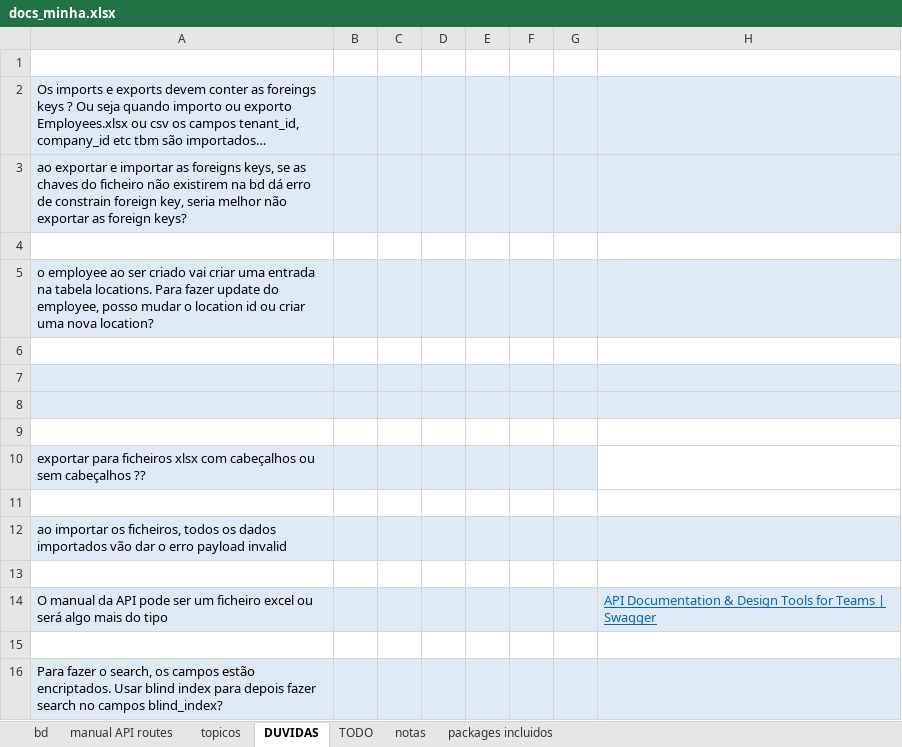
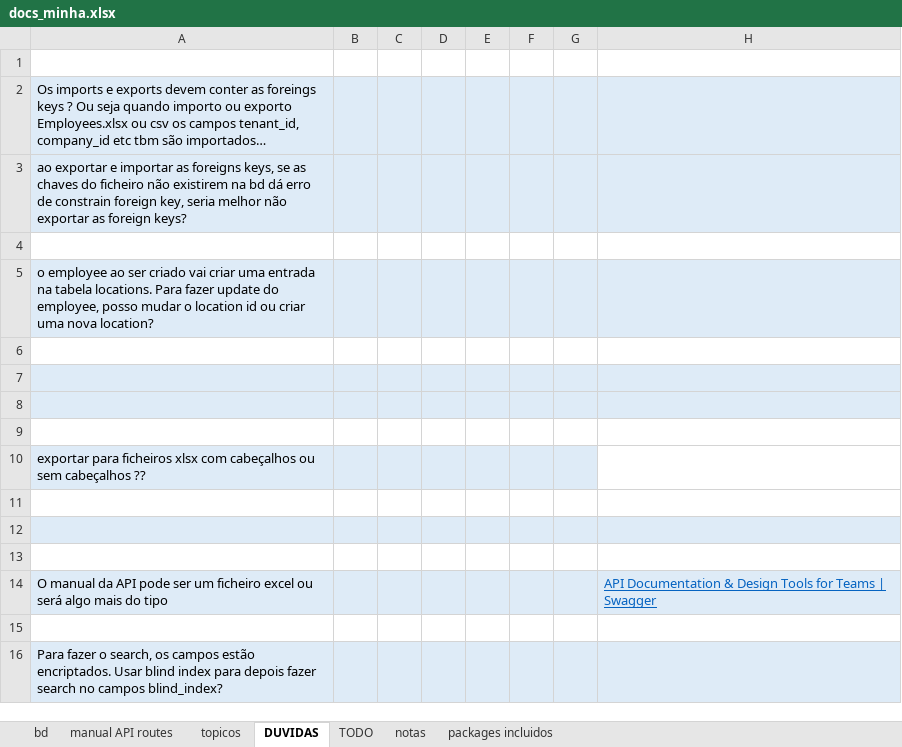
Before and after one commit to hugoresende27/estagio_relogio_ponto, an Excel workbook: docs_minha.xlsx, sheet DUVIDAS, drawn as a sheet; only a part is shown; long unchanged cells end in …; values as stored, in another font and other column widths than the file's, no borders; the diff names each change by its address in the sheet, - before the commit and + after, or states it on an @@ line.

```diff
--- a/docs_minha.xlsx (sheet DUVIDAS)
+++ b/docs_minha.xlsx (sheet DUVIDAS)
-A12: ao importar os ficheiros, todos os dados importados vão dar o erro payload invalid
+A12: (empty)
```
Also changed, not shown: sheet bd, 5 other files.
